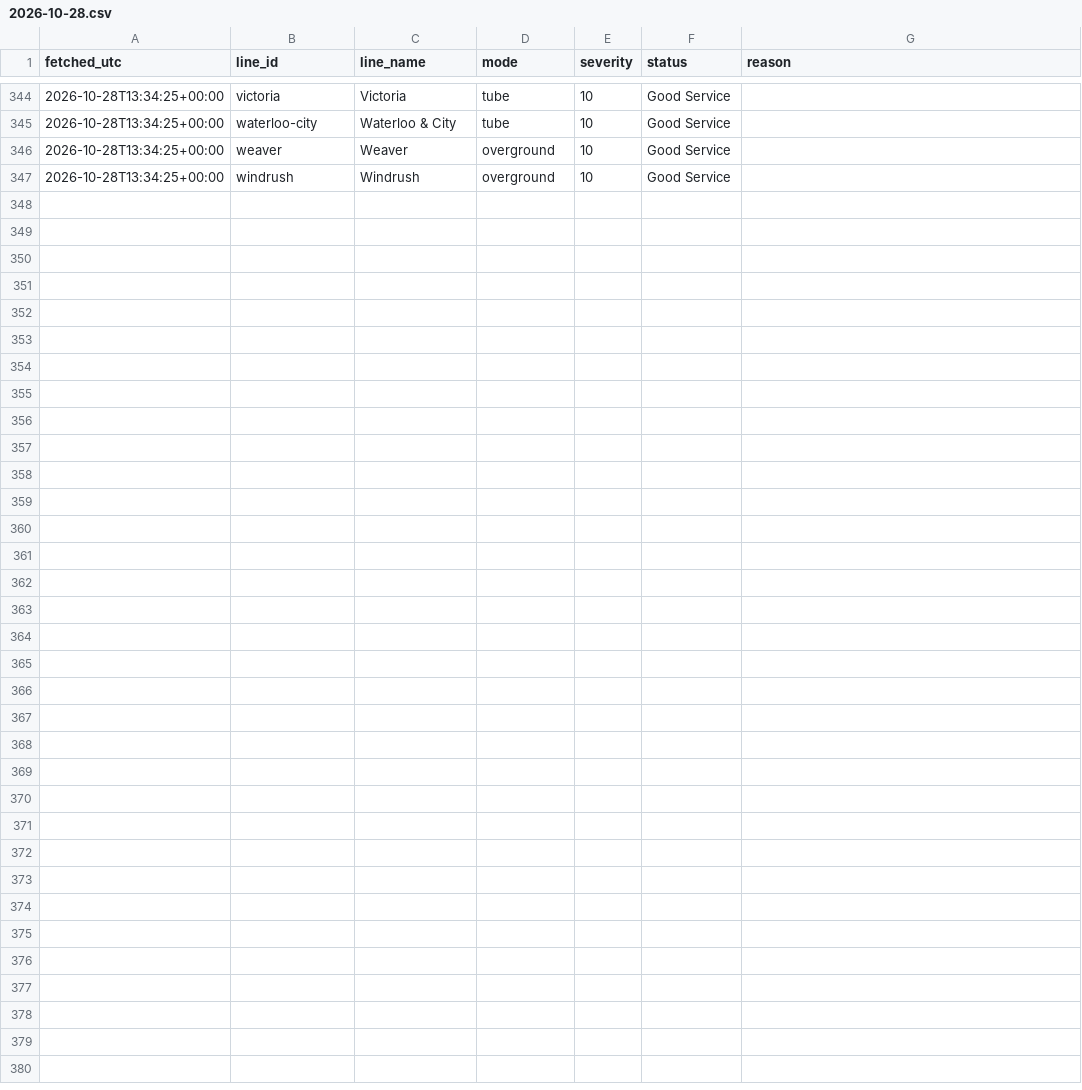
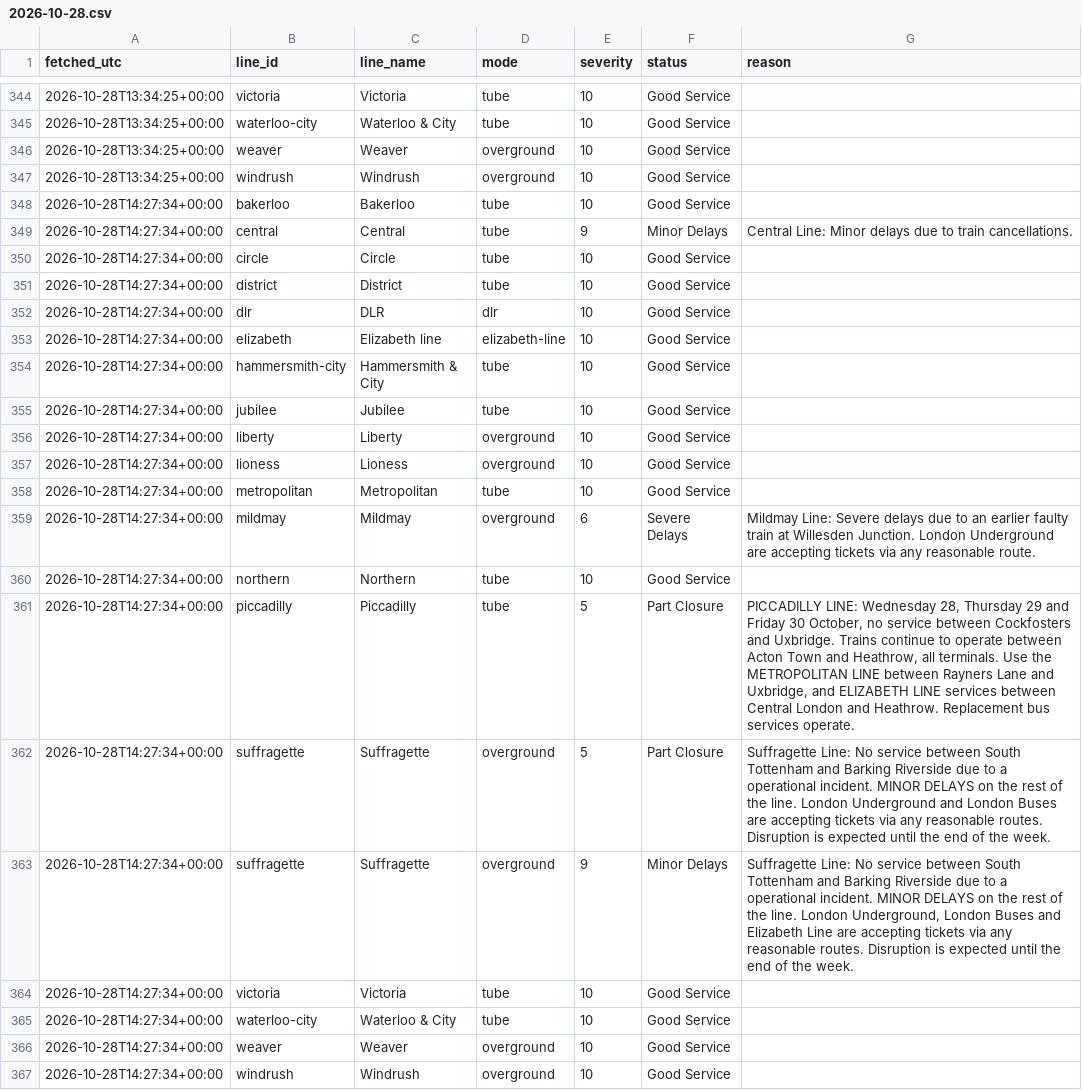
Before and after one commit to Mihir-wbs/london-tube-crowding, a CSV file: data/raw/status/2026-10-28.csv, drawn as a sheet; only a part is shown, gaps mark what is left out; the diff names each change by its address in the sheet, - before the commit and + after, or states it on an @@ line.

```diff
--- a/data/raw/status/2026-10-28.csv
+++ b/data/raw/status/2026-10-28.csv
+row 348: 2026-10-28T14:27:34+00:00 | bakerloo | Bakerloo | tube | 10 | Good Service
+row 349: 2026-10-28T14:27:34+00:00 | central | Central | tube | 9 | Minor Delays | Central Line: Minor delays due to train cancellations.
+row 350: 2026-10-28T14:27:34+00:00 | circle | Circle | tube | 10 | Good Service
+row 351: 2026-10-28T14:27:34+00:00 | district | District | tube | 10 | Good Service
+row 352: 2026-10-28T14:27:34+00:00 | dlr | DLR | dlr | 10 | Good Service
+row 353: 2026-10-28T14:27:34+00:00 | elizabeth | Elizabeth line | elizabeth-line | 10 | Good Service
+row 354: 2026-10-28T14:27:34+00:00 | hammersmith-city | Hammersmith & City | tube | 10 | Good Service
+row 355: 2026-10-28T14:27:34+00:00 | jubilee | Jubilee | tube | 10 | Good Service
+row 356: 2026-10-28T14:27:34+00:00 | liberty | Liberty | overground | 10 | Good Service
+row 357: 2026-10-28T14:27:34+00:00 | lioness | Lioness | overground | 10 | Good Service
+row 358: 2026-10-28T14:27:34+00:00 | metropolitan | Metropolitan | tube | 10 | Good Service
+row 359: 2026-10-28T14:27:34+00:00 | mildmay | Mildmay | overground | 6 | Severe Delays | Mildmay Line: Severe delays due to an earlier faulty train at Willesden Junction. London Underground are accepting tickets via any reasonable route.
+row 360: 2026-10-28T14:27:34+00:00 | northern | Northern | tube | 10 | Good Service
+row 361: 2026-10-28T14:27:34+00:00 | piccadilly | Piccadilly | tube | 5 | Part Closure | PICCADILLY LINE: Wednesday 28, Thursday 29 and Friday 30 October, no service between Cockfosters and Uxbridge. Trains continue to operate between Acton Town and Heathrow, all terminals. Use the METROPOLITAN LINE between Rayners Lane and Uxbridge, and ELIZABETH LINE services between Central London and Heathrow. Replacement bus services operate.
+row 362: 2026-10-28T14:27:34+00:00 | suffragette | Suffragette | overground | 5 | Part Closure | Suffragette Line: No service between South Tottenham and Barking Riverside due to a operational incident. MINOR DELAYS on the rest of the line. London Underground and London Buses are accepting tickets via any reasonable routes. Disruption is expected until the end of the week.
+row 363: 2026-10-28T14:27:34+00:00 | suffragette | Suffragette | overground | 9 | Minor Delays | Suffragette Line: No service between South Tottenham and Barking Riverside due to a operational incident. MINOR DELAYS on the rest of the line. London Underground, London Buses and Elizabeth Line are accepting tickets via any reasonable routes. Disruption is expected until the end of the week.
+row 364: 2026-10-28T14:27:34+00:00 | victoria | Victoria | tube | 10 | Good Service
+row 365: 2026-10-28T14:27:34+00:00 | waterloo-city | Waterloo & City | tube | 10 | Good Service
+row 366: 2026-10-28T14:27:34+00:00 | weaver | Weaver | overground | 10 | Good Service
+row 367: 2026-10-28T14:27:34+00:00 | windrush | Windrush | overground | 10 | Good Service
```
Also changed, not shown: data/raw/crowding/2026-10-28.csv, data/raw/weather/2026-10-28.csv.
